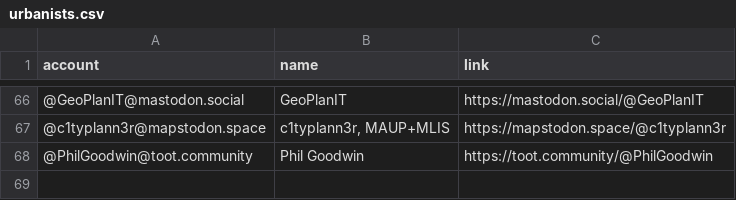
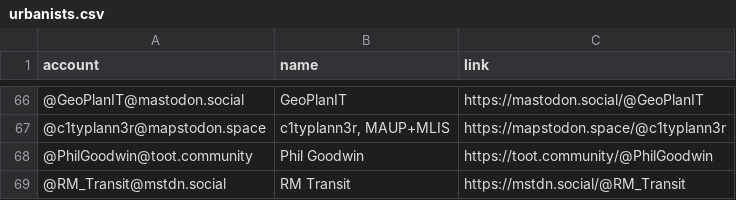
Before and after one commit to philam/movetomastodon, a CSV file: resources/urbanists.csv, drawn as a sheet; only a part is shown, gaps mark what is left out.

Commit message:
Update urbanists.csv

```diff
--- a/resources/urbanists.csv
+++ b/resources/urbanists.csv
@@ -68 +68,2 @@ account,name,link
 @PhilGoodwin@toot.community ,Phil Goodwin,https://toot.community/@PhilGoodwin
+@RM_Transit@mstdn.social,RM Transit,https://mstdn.social/@RM_Transit
```
